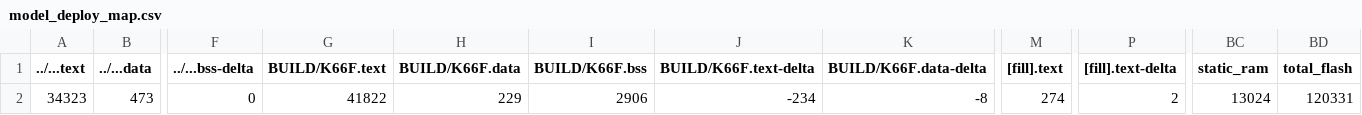
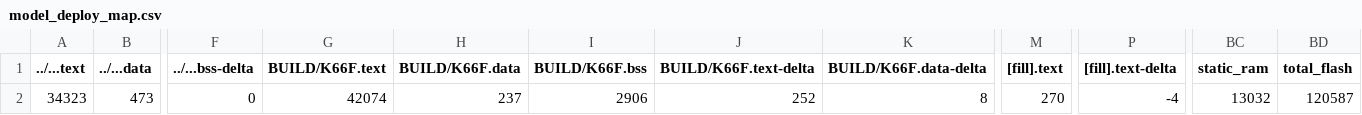
Before and after one commit to yukaii2019/mbed07, a CSV file: src/model_deploy/BUILD/K66F/GCC_ARM-TFLITE/model_deploy_map.csv, drawn as a sheet; only a part is shown, gaps mark what is left out; the diff names each change by its address in the sheet, - before the commit and + after, or states it on an @@ line.

Commit message:
data1

```diff
--- a/src/model_deploy/BUILD/K66F/GCC_ARM-TFLITE/model_deploy_map.csv
+++ b/src/model_deploy/BUILD/K66F/GCC_ARM-TFLITE/model_deploy_map.csv
-G2 (BUILD/K66F.text): 41822
+G2 (BUILD/K66F.text): 42074
-H2 (BUILD/K66F.data): 229
+H2 (BUILD/K66F.data): 237
-J2 (BUILD/K66F.text-delta): -234
+J2 (BUILD/K66F.text-delta): 252
-K2 (BUILD/K66F.data-delta): -8
+K2 (BUILD/K66F.data-delta): 8
-M2 ([fill].text): 274
+M2 ([fill].text): 270
-P2 ([fill].text-delta): 2
+P2 ([fill].text-delta): -4
-BC2 (static_ram): 13024
+BC2 (static_ram): 13032
-BD2 (total_flash): 120331
+BD2 (total_flash): 120587
```
Also changed, not shown: 10 other files.
